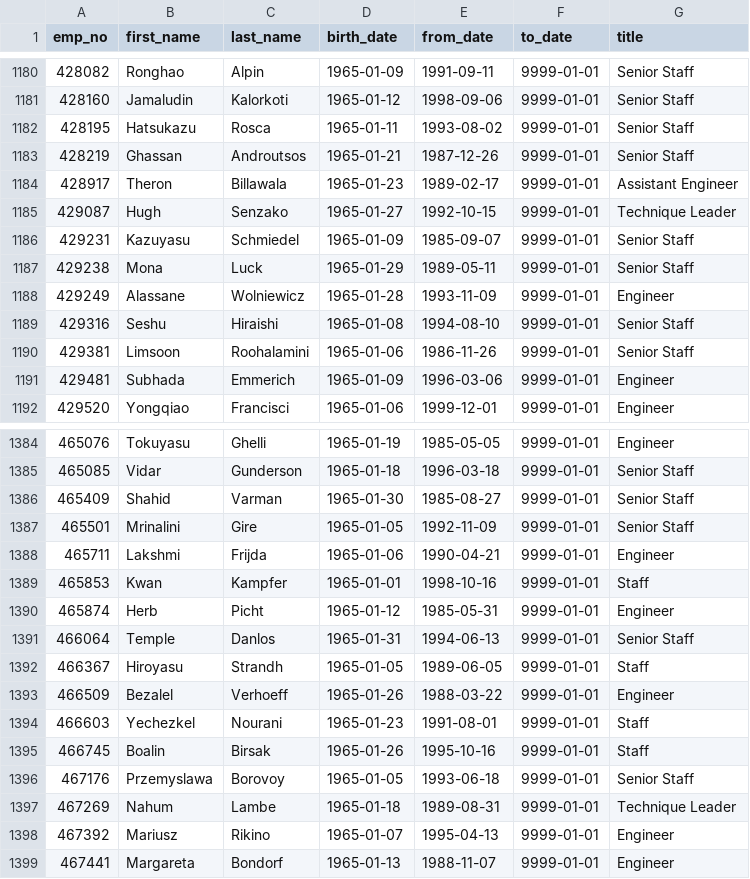
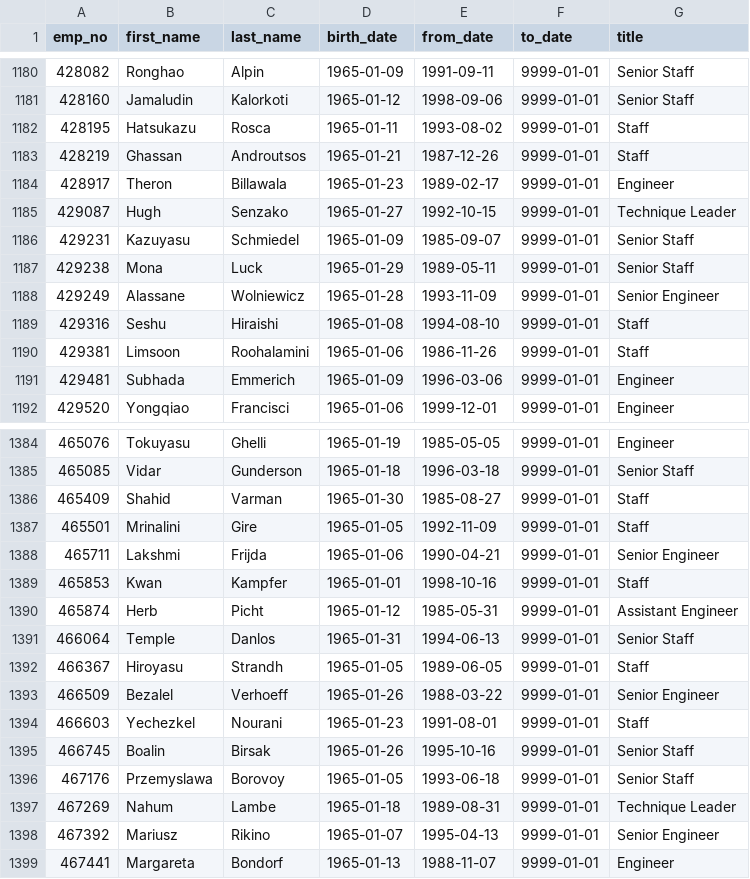
Before and after one commit to josem279/Pewlett-Hackard-Analysis, a CSV file: Data/mentorship_eligibility.csv, drawn as a sheet; only a part is shown, gaps mark what is left out; the diff covers the shown part only.

```diff
--- a/Data/mentorship_eligibility.csv
+++ b/Data/mentorship_eligibility.csv
@@ -1181,5 +1181,5 @@ emp_no,first_name,last_name,birth_date,from_date,to_date,title
 428160,Jamaludin,Kalorkoti,1965-01-12,1998-09-06,9999-01-01,Senior Staff
-428195,Hatsukazu,Rosca,1965-01-11,1993-08-02,9999-01-01,Senior Staff
-428219,Ghassan,Androutsos,1965-01-21,1987-12-26,9999-01-01,Senior Staff
-428917,Theron,Billawala,1965-01-23,1989-02-17,9999-01-01,Assistant Engineer
+428195,Hatsukazu,Rosca,1965-01-11,1993-08-02,9999-01-01,Staff
+428219,Ghassan,Androutsos,1965-01-21,1987-12-26,9999-01-01,Staff
+428917,Theron,Billawala,1965-01-23,1989-02-17,9999-01-01,Engineer
 429087,Hugh,Senzako,1965-01-27,1992-10-15,9999-01-01,Technique Leader
@@ -1187,5 +1187,5 @@ emp_no,first_name,last_name,birth_date,from_date,to_date,title
 429238,Mona,Luck,1965-01-29,1989-05-11,9999-01-01,Senior Staff
-429249,Alassane,Wolniewicz,1965-01-28,1993-11-09,9999-01-01,Engineer
-429316,Seshu,Hiraishi,1965-01-08,1994-08-10,9999-01-01,Senior Staff
-429381,Limsoon,Roohalamini,1965-01-06,1986-11-26,9999-01-01,Senior Staff
+429249,Alassane,Wolniewicz,1965-01-28,1993-11-09,9999-01-01,Senior Engineer
+429316,Seshu,Hiraishi,1965-01-08,1994-08-10,9999-01-01,Staff
+429381,Limsoon,Roohalamini,1965-01-06,1986-11-26,9999-01-01,Staff
 429481,Subhada,Emmerich,1965-01-09,1996-03-06,9999-01-01,Engineer
@@ -1385,15 +1385,15 @@ emp_no,first_name,last_name,birth_date,from_date,to_date,title
 465085,Vidar,Gunderson,1965-01-18,1996-03-18,9999-01-01,Senior Staff
-465409,Shahid,Varman,1965-01-30,1985-08-27,9999-01-01,Senior Staff
-465501,Mrinalini,Gire,1965-01-05,1992-11-09,9999-01-01,Senior Staff
-465711,Lakshmi,Frijda,1965-01-06,1990-04-21,9999-01-01,Engineer
+465409,Shahid,Varman,1965-01-30,1985-08-27,9999-01-01,Staff
+465501,Mrinalini,Gire,1965-01-05,1992-11-09,9999-01-01,Staff
+465711,Lakshmi,Frijda,1965-01-06,1990-04-21,9999-01-01,Senior Engineer
 465853,Kwan,Kampfer,1965-01-01,1998-10-16,9999-01-01,Staff
-465874,Herb,Picht,1965-01-12,1985-05-31,9999-01-01,Engineer
+465874,Herb,Picht,1965-01-12,1985-05-31,9999-01-01,Assistant Engineer
 466064,Temple,Danlos,1965-01-31,1994-06-13,9999-01-01,Senior Staff
 466367,Hiroyasu,Strandh,1965-01-05,1989-06-05,9999-01-01,Staff
-466509,Bezalel,Verhoeff,1965-01-26,1988-03-22,9999-01-01,Engineer
+466509,Bezalel,Verhoeff,1965-01-26,1988-03-22,9999-01-01,Senior Engineer
 466603,Yechezkel,Nourani,1965-01-23,1991-08-01,9999-01-01,Staff
-466745,Boalin,Birsak,1965-01-26,1995-10-16,9999-01-01,Staff
+466745,Boalin,Birsak,1965-01-26,1995-10-16,9999-01-01,Senior Staff
 467176,Przemyslawa,Borovoy,1965-01-05,1993-06-18,9999-01-01,Senior Staff
 467269,Nahum,Lambe,1965-01-18,1989-08-31,9999-01-01,Technique Leader
-467392,Mariusz,Rikino,1965-01-07,1995-04-13,9999-01-01,Engineer
+467392,Mariusz,Rikino,1965-01-07,1995-04-13,9999-01-01,Senior Engineer
 467441,Margareta,Bondorf,1965-01-13,1988-11-07,9999-01-01,Engineer
```
Also changed, not shown: 117 edited cells elsewhere in this file, 5 other files.
